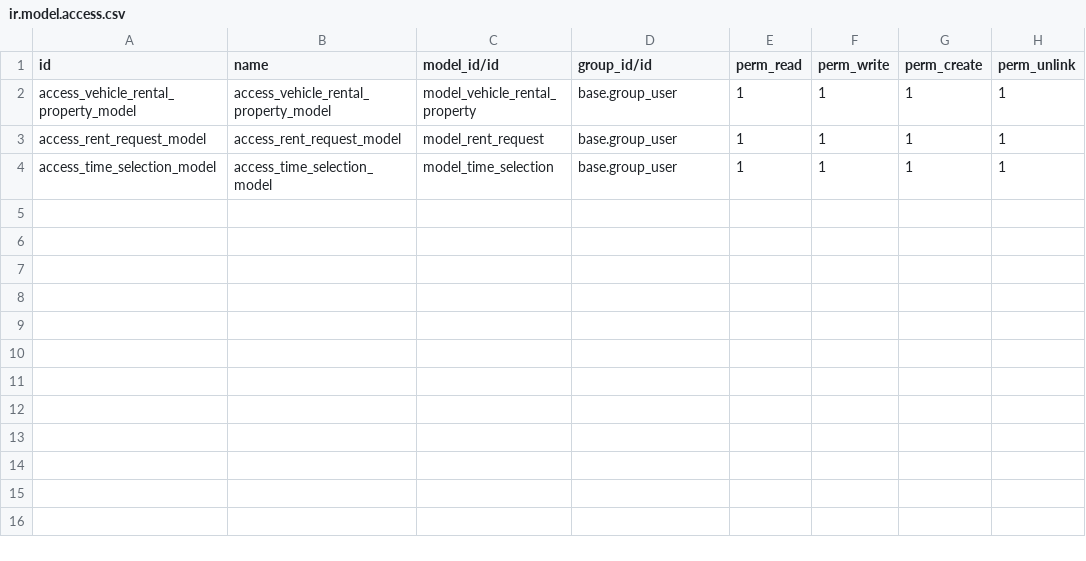
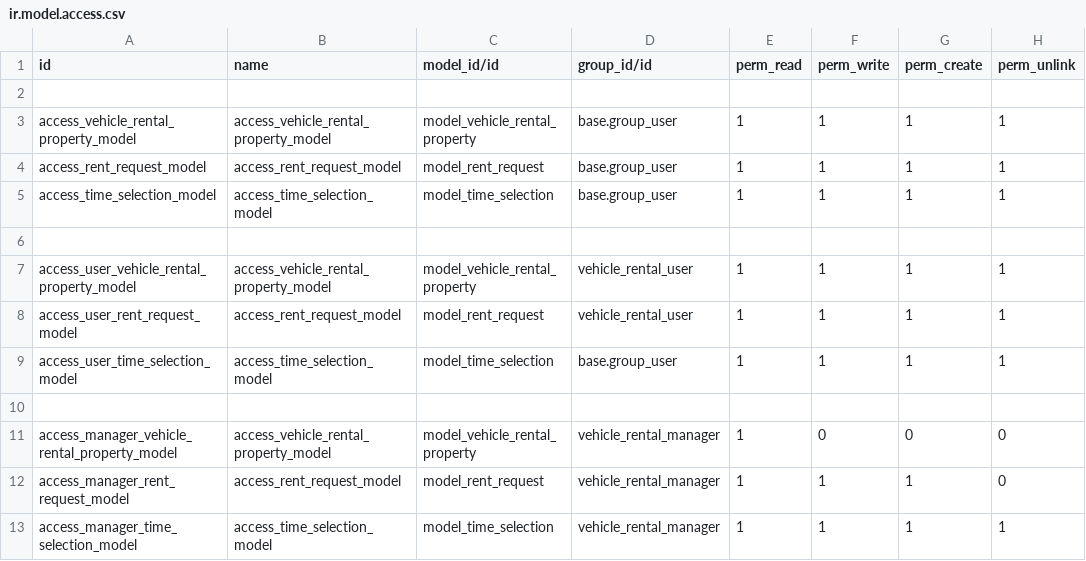
Before and after one commit to Rahul06x1/Odoo, a CSV file: vehicle_rental/security/ir.model.access.csv, drawn as a sheet.

Commit message:
[UPDT]vehicle_rental5.0 completed.

```diff
--- a/vehicle_rental/security/ir.model.access.csv
+++ b/vehicle_rental/security/ir.model.access.csv
@@ -1,2 +1,3 @@
 id,name,model_id/id,group_id/id,perm_read,perm_write,perm_create,perm_unlink
+
 access_vehicle_rental_property_model,access_vehicle_rental_property_model,model_vehicle_rental_property,base.group_user,1,1,1,1
@@ -4 +5,9 @@ access_rent_request_model,access_rent_request_model,model_rent_request,base.grou
 access_time_selection_model,access_time_selection_model,model_time_selection,base.group_user,1,1,1,1
+
+access_user_vehicle_rental_property_model,access_vehicle_rental_property_model,model_vehicle_rental_property,vehicle_rental_user,1,1,1,1
+access_user_rent_request_model,access_rent_request_model,model_rent_request,vehicle_rental_user,1,1,1,1
+access_user_time_selection_model,access_time_selection_model,model_time_selection,base.group_user,1,1,1,1
+
+access_manager_vehicle_rental_property_model,access_vehicle_rental_property_model,model_vehicle_rental_property,vehicle_rental_manager,1,0,0,0
+access_manager_rent_request_model,access_rent_request_model,model_rent_request,vehicle_rental_manager,1,1,1,0
+access_manager_time_selection_model,access_time_selection_model,model_time_selection,vehicle_rental_manager,1,1,1,1
```
Also changed, not shown: 12 other files.
